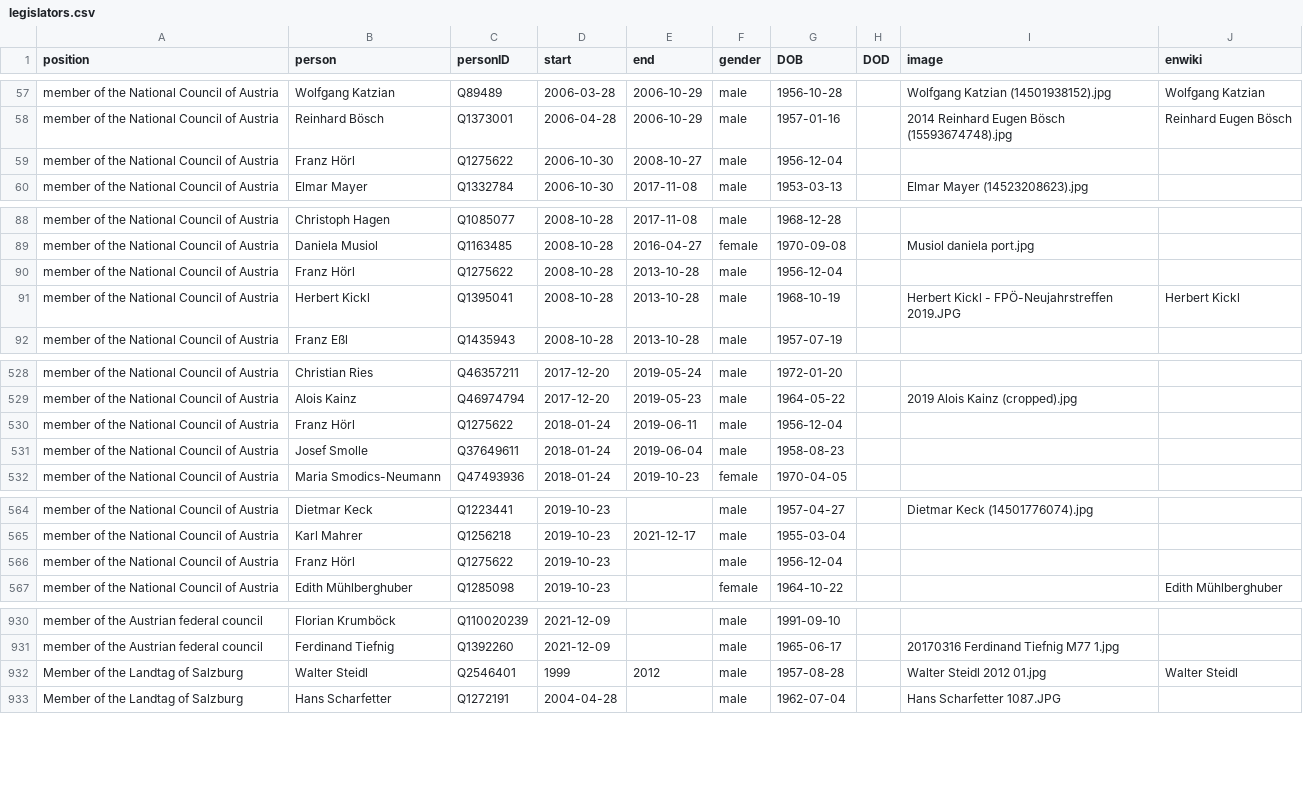
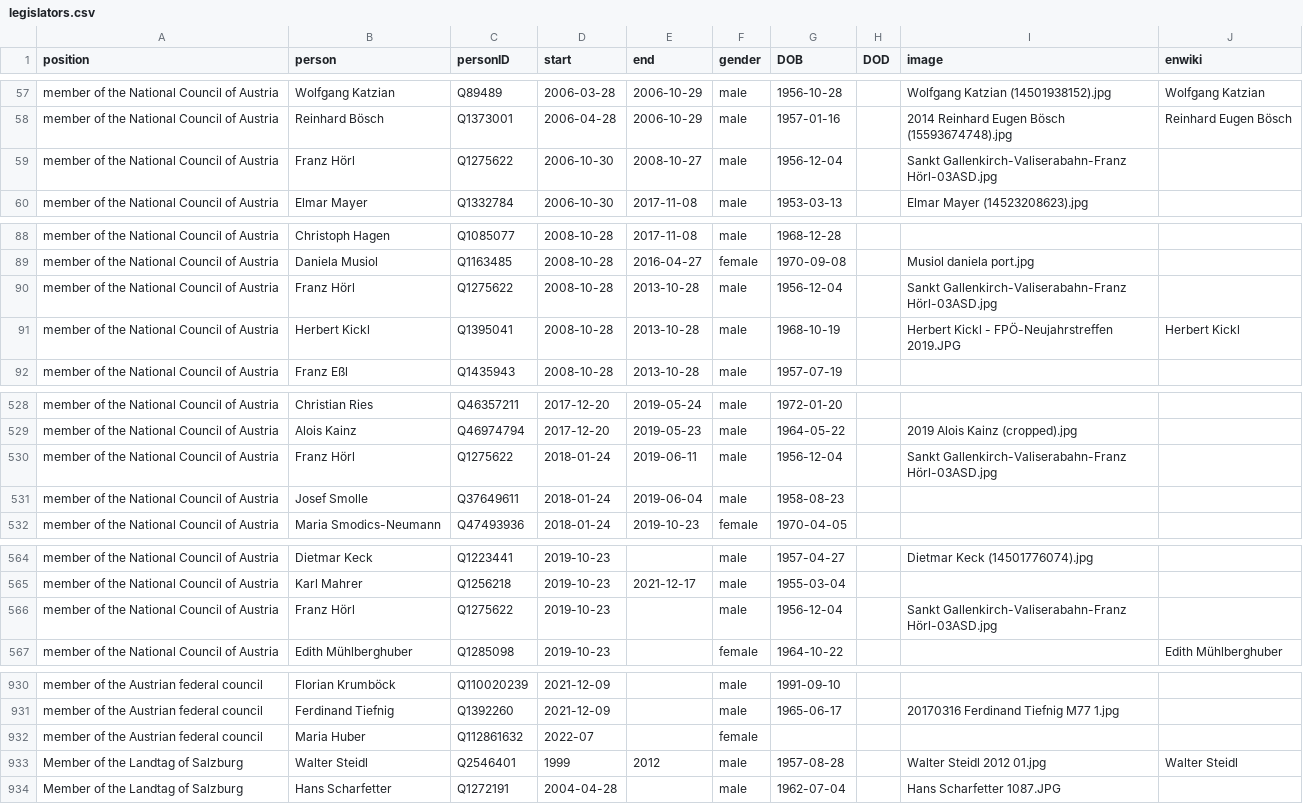
Before and after one commit to every-politician-scrapers/austria-cabinet, a CSV file: html/legislators.csv, drawn as a sheet; only a part is shown, gaps mark what is left out; the diff covers the shown part only.

```diff
--- a/html/legislators.csv
+++ b/html/legislators.csv
@@ -58,3 +58,3 @@ member of the National Council of Austria,Wolfgang Katzian,Q89489,2006-03-28,200
 member of the National Council of Austria,Reinhard Bösch,Q1373001,2006-04-28,2006-10-29,male,1957-01-16,,2014 Reinhard Eugen Bösch (15593674748).jpg,Reinhard Eugen Bösch
-member of the National Council of Austria,Franz Hörl,Q1275622,2006-10-30,2008-10-27,male,1956-12-04,,,
+member of the National Council of Austria,Franz Hörl,Q1275622,2006-10-30,2008-10-27,male,1956-12-04,,Sankt Gallenkirch-Valiserabahn-Franz Hörl-03ASD.jpg,
 member of the National Council of Austria,Elmar Mayer,Q1332784,2006-10-30,2017-11-08,male,1953-03-13,,Elmar Mayer (14523208623).jpg,
@@ -89,3 +89,3 @@ member of the National Council of Austria,Christoph Hagen,Q1085077,2008-10-28,20
 member of the National Council of Austria,Daniela Musiol,Q1163485,2008-10-28,2016-04-27,female,1970-09-08,,Musiol daniela port.jpg,
-member of the National Council of Austria,Franz Hörl,Q1275622,2008-10-28,2013-10-28,male,1956-12-04,,,
+member of the National Council of Austria,Franz Hörl,Q1275622,2008-10-28,2013-10-28,male,1956-12-04,,Sankt Gallenkirch-Valiserabahn-Franz Hörl-03ASD.jpg,
 member of the National Council of Austria,Herbert Kickl,Q1395041,2008-10-28,2013-10-28,male,1968-10-19,,Herbert Kickl - FPÖ-Neujahrstreffen 2019.JPG,Herbert Kickl
@@ -529,3 +529,3 @@ member of the National Council of Austria,Christian Ries,Q46357211,2017-12-20,20
 member of the National Council of Austria,Alois Kainz,Q46974794,2017-12-20,2019-05-23,male,1964-05-22,,2019 Alois Kainz (cropped).jpg,
-member of the National Council of Austria,Franz Hörl,Q1275622,2018-01-24,2019-06-11,male,1956-12-04,,,
+member of the National Council of Austria,Franz Hörl,Q1275622,2018-01-24,2019-06-11,male,1956-12-04,,Sankt Gallenkirch-Valiserabahn-Franz Hörl-03ASD.jpg,
 member of the National Council of Austria,Josef Smolle,Q37649611,2018-01-24,2019-06-04,male,1958-08-23,,,
@@ -565,3 +565,3 @@ member of the National Council of Austria,Dietmar Keck,Q1223441,2019-10-23,,male
 member of the National Council of Austria,Karl Mahrer,Q1256218,2019-10-23,2021-12-17,male,1955-03-04,,,
-member of the National Council of Austria,Franz Hörl,Q1275622,2019-10-23,,male,1956-12-04,,,
+member of the National Council of Austria,Franz Hörl,Q1275622,2019-10-23,,male,1956-12-04,,Sankt Gallenkirch-Valiserabahn-Franz Hörl-03ASD.jpg,
 member of the National Council of Austria,Edith Mühlberghuber,Q1285098,2019-10-23,,female,1964-10-22,,,Edith Mühlberghuber
@@ -931,2 +931,3 @@ member of the Austrian federal council,Florian Krumböck,Q110020239,2021-12-09,,
 member of the Austrian federal council,Ferdinand Tiefnig,Q1392260,2021-12-09,,male,1965-06-17,,20170316 Ferdinand Tiefnig M77 1.jpg,
+member of the Austrian federal council,Maria Huber,Q112861632,2022-07,,female,,,,
 Member of the Landtag of Salzburg,Walter Steidl,Q2546401,1999,2012,male,1957-08-28,,Walter Steidl 2012 01.jpg,Walter Steidl
```
Also changed, not shown: 2 edited cells elsewhere in this file, html/holders21.csv.
